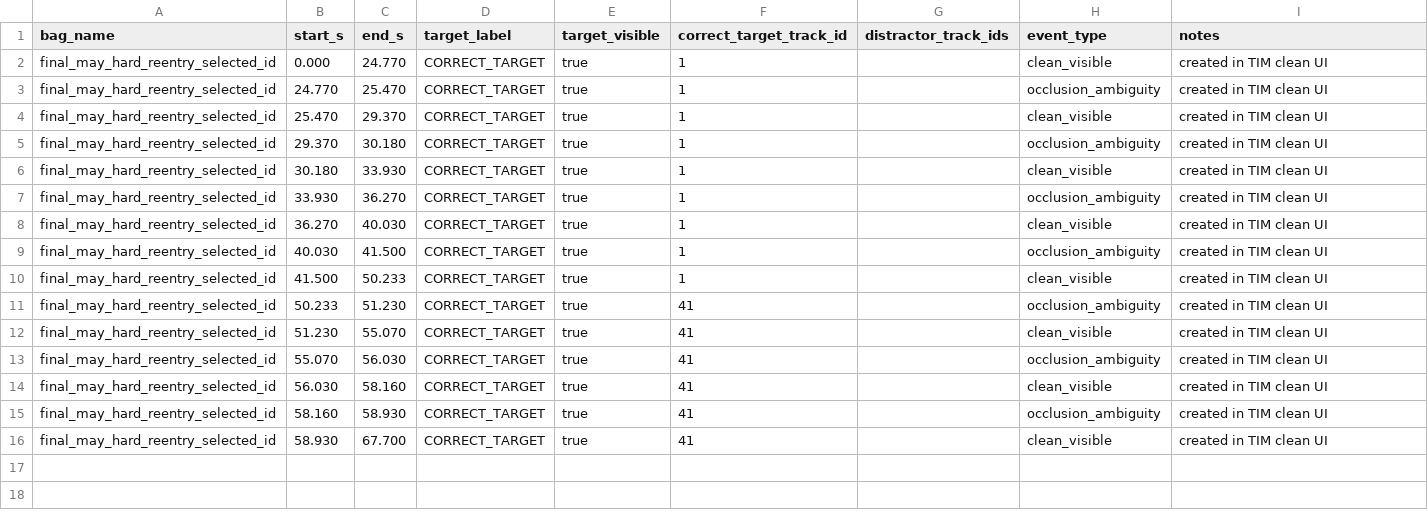
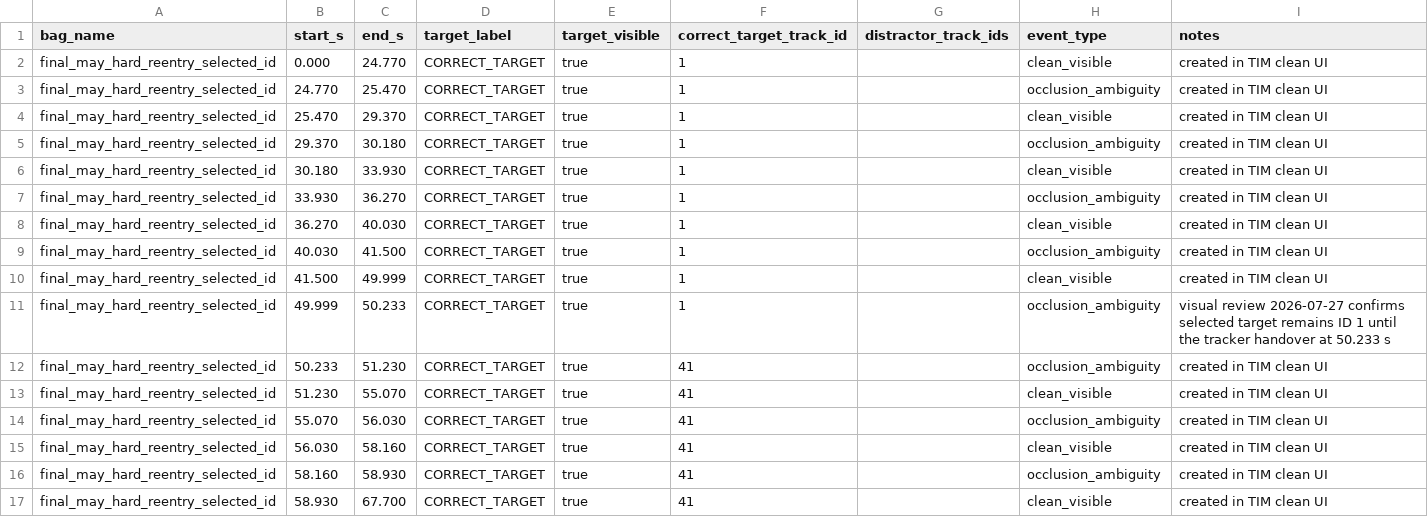
Before and after one commit to FRCTavares/IST-Thesis-Code, a CSV file: docs/data/annotations/may_hard_reentry/bytetrack_hard_reentry.csv, drawn as a sheet.

Commit message:
27-07-26: clarify May annotation and UI labels

```diff
--- a/docs/data/annotations/may_hard_reentry/bytetrack_hard_reentry.csv
+++ b/docs/data/annotations/may_hard_reentry/bytetrack_hard_reentry.csv
@@ -9,3 +9,4 @@ final_may_hard_reentry_selected_id,36.270,40.030,CORRECT_TARGET,true,1,,clean_vi
 final_may_hard_reentry_selected_id,40.030,41.500,CORRECT_TARGET,true,1,,occlusion_ambiguity,created in TIM clean UI
-final_may_hard_reentry_selected_id,41.500,50.233,CORRECT_TARGET,true,1,,clean_visible,created in TIM clean UI
+final_may_hard_reentry_selected_id,41.500,49.999,CORRECT_TARGET,true,1,,clean_visible,created in TIM clean UI
+final_may_hard_reentry_selected_id,49.999,50.233,CORRECT_TARGET,true,1,,occlusion_ambiguity,visual review 2026-07-27 confirms selected target remains ID 1 until the tracker handover at 50.233 s
 final_may_hard_reentry_selected_id,50.233,51.230,CORRECT_TARGET,true,41,,occlusion_ambiguity,created in TIM clean UI
```
Also changed, not shown: 4 other files.
